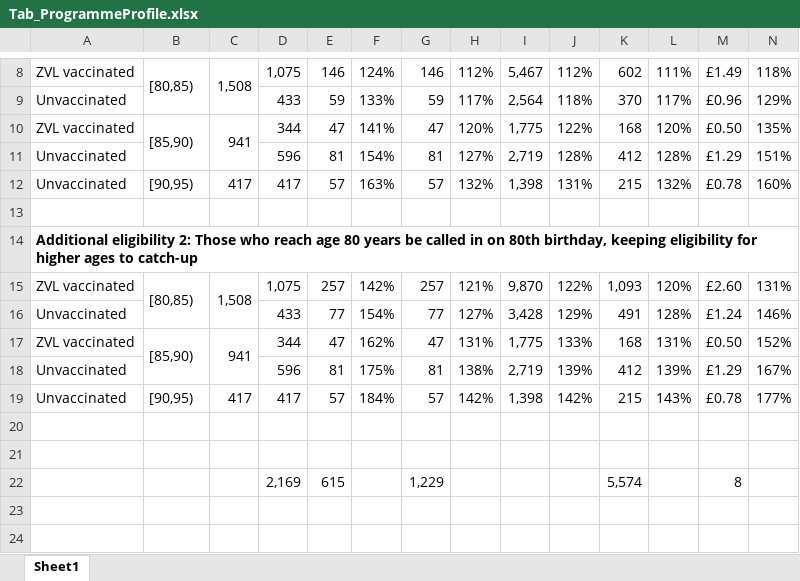
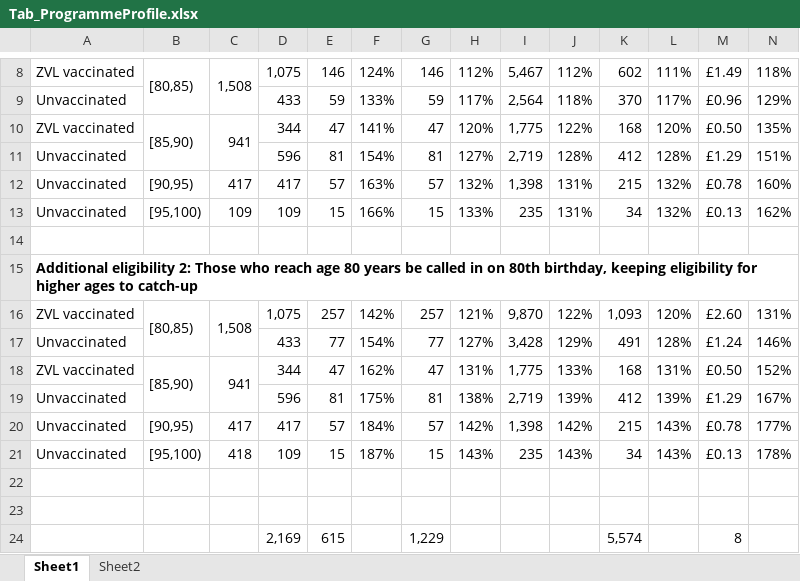
Before and after one commit to TimeWz667/HPRU_Shingrix, an Excel workbook: docs/tabs/Tab_ProgrammeProfile.xlsx, sheet Sheet1, drawn as a sheet; only a part is shown, gaps mark what is left out; values as stored, in another font and other column widths than the file's, no borders; rows hold the shown columns only; the diff names each change by its address in the sheet, - before the commit and + after, or states it on an @@ line.

```diff
--- a/docs/tabs/Tab_ProgrammeProfile.xlsx (sheet Sheet1)
+++ b/docs/tabs/Tab_ProgrammeProfile.xlsx (sheet Sheet1)
+sheet tab: Sheet2
+row 13: Unvaccinated | [95,100) | 109 | 109 | 15 | 166% | 15 | 133% | 235 | 131% | 34 | 132% | £0.13 | 162%
+row 21: Unvaccinated | [95,100) | 418 | 109 | 15 | 187% | 15 | 143% | 235 | 143% | 34 | 143% | £0.13 | 178%
```
Also changed, not shown: formulas that keep their value, 8 other files.
